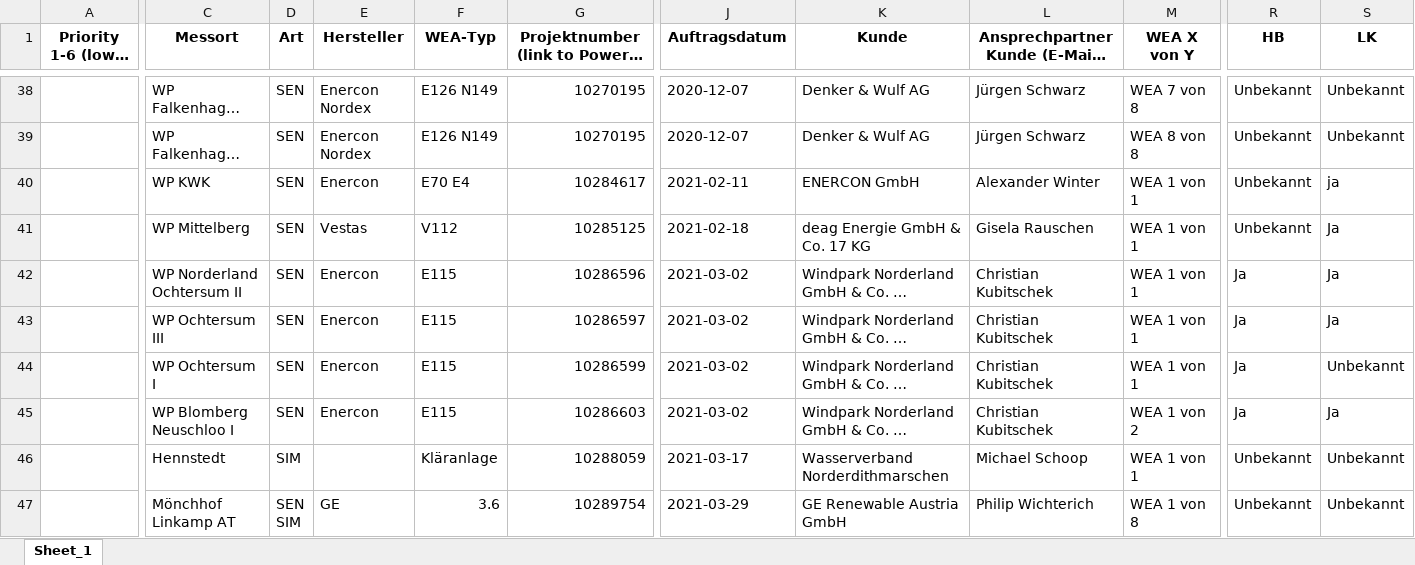
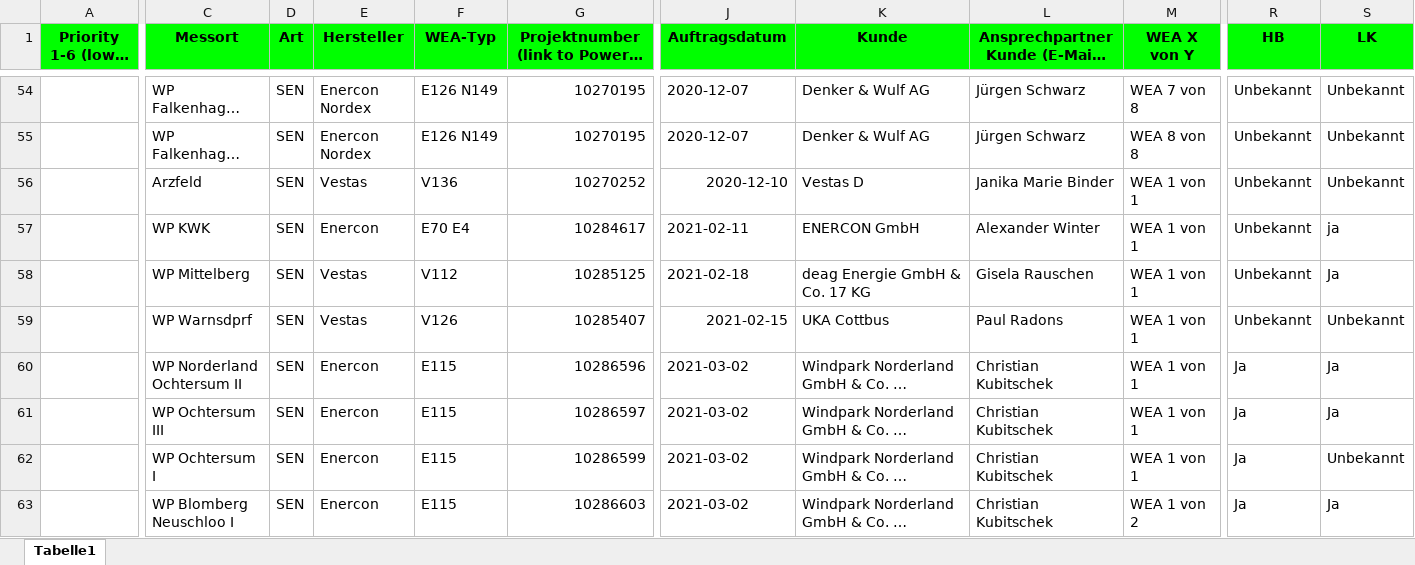
Before and after one commit to feekha/AcousticDash, an Excel workbook: Projectdata_rev3.xlsx, sheet Tabelle1, drawn as a sheet; only a part is shown, gaps mark what is left out; the shorter side is filled out with more unchanged rows; long unchanged cells end in …; values as stored, in another font and other column widths than the file's, no borders; rows hold the shown columns only; the diff covers the shown part only; the diff names each change by its address in the sheet, - before the commit and + after, or states it on an @@ line.

```diff
--- a/Projectdata_rev3.xlsx (sheet Tabelle1)
+++ b/Projectdata_rev3.xlsx (sheet Tabelle1)
-sheet tab: Sheet_1
+sheet tab: Tabelle1
-A1:S1 fill: none
+A1:S1 fill: #00FF00
+row 56:  | Arzfeld | SEN | Vestas | V136 | 10270252 | 2020-12-10 | Vestas D | Janika Marie Binder | WEA 1 von 1 | Unbekannt | Unbekannt
+row 59:  | WP Warnsdprf | SEN | Vestas | V126 | 10285407 | 2021-02-15 | UKA Cottbus | Paul Radons | WEA 1 von 1 | Unbekannt | Unbekannt
```
Also changed, not shown: 81 added rows, 10 removed rows, 7 moved rows, 9 edited cells and cell formats elsewhere in this sheet, 11 other files.
